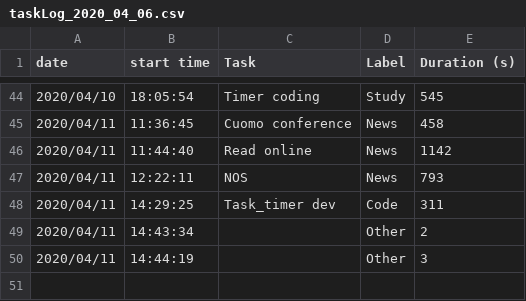
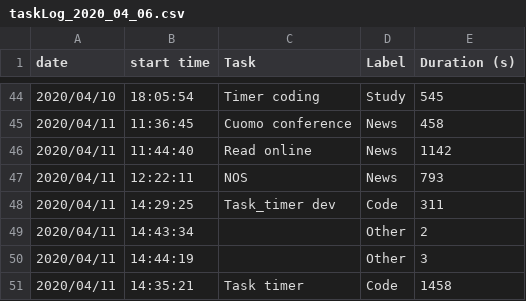
Before and after one commit to tlmohren/Task_timer, a CSV file: log_files/taskLog_2020_04_06.csv, drawn as a sheet; only a part is shown, gaps mark what is left out.

```diff
--- a/log_files/taskLog_2020_04_06.csv
+++ b/log_files/taskLog_2020_04_06.csv
@@ -50 +50,2 @@ date,start time,Task,Label,Duration (s)
 2020/04/11,14:44:19,,Other,3
+2020/04/11,14:35:21,Task timer,Code,1458
```
Also changed, not shown: 1 other file.
